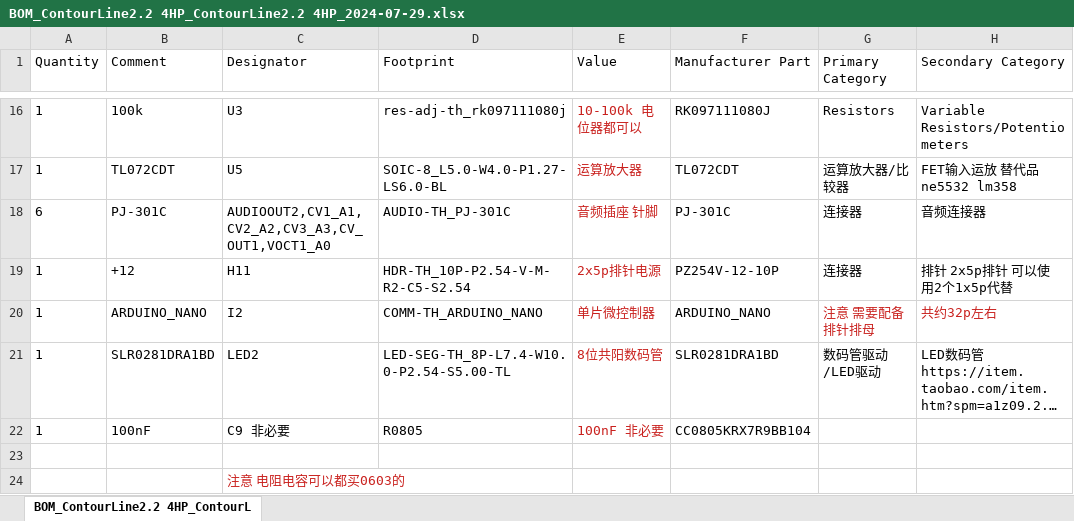
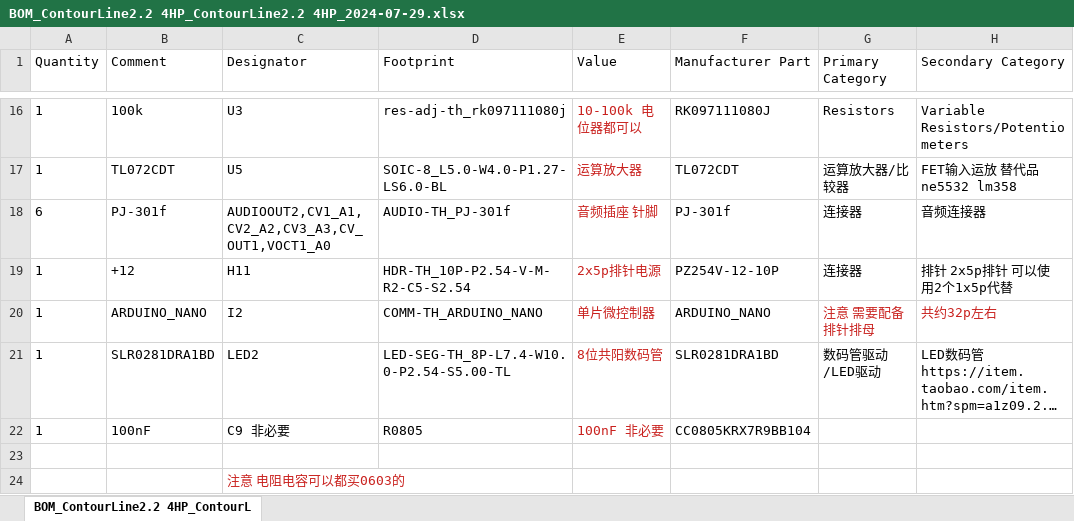
Before and after one commit to lechenghhh/ContourLine, an Excel workbook: Hardware/v2.2 4HP/BOM_ContourLine2.2 4HP_ContourLine2.2 4HP_2024-07-29.xlsx, sheet BOM_ContourLine2.2 4HP_ContourL, drawn as a sheet; only a part is shown, gaps mark what is left out; long unchanged cells end in …; values as stored, in another font and other column widths than the file's, no borders; the diff names each change by its address in the sheet, - before the commit and + after, or states it on an @@ line.

Commit message:
Signed-off-by: lecheng <951827860@qq.com>

```diff
--- a/Hardware/v2.2 4HP/BOM_ContourLine2.2 4HP_ContourLine2.2 4HP_2024-07-29.xlsx (sheet BOM_ContourLine2.2 4HP_ContourL)
+++ b/Hardware/v2.2 4HP/BOM_ContourLine2.2 4HP_ContourLine2.2 4HP_2024-07-29.xlsx (sheet BOM_ContourLine2.2 4HP_ContourL)
-B18 (Comment): PJ-301C
+B18 (Comment): PJ-301f
-D18 (Footprint): AUDIO-TH_PJ-301C
+D18 (Footprint): AUDIO-TH_PJ-301f
-F18 (Manufacturer Part): PJ-301C
+F18 (Manufacturer Part): PJ-301f
```
